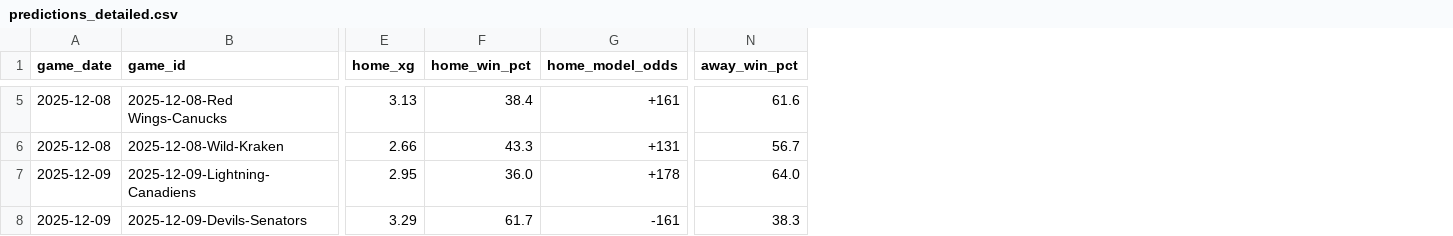
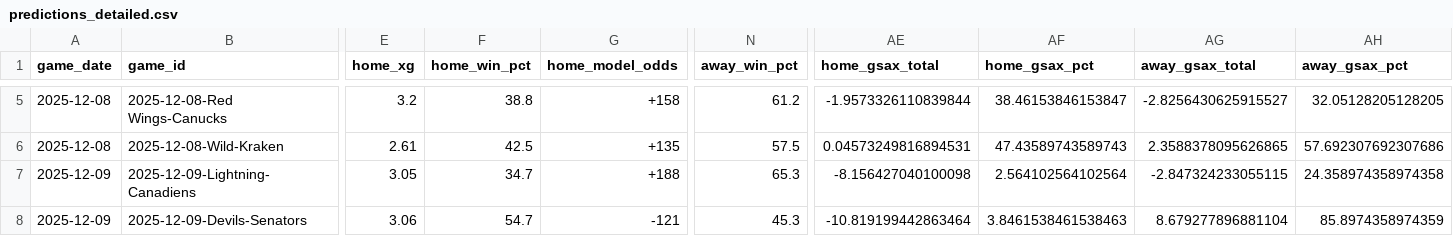
Before and after one commit to alexgarrison2/axiom, a CSV file: data/predictions_detailed.csv, drawn as a sheet; only a part is shown, gaps mark what is left out; the diff covers the shown part only; the diff names each change by its address in the sheet, - before the commit and + after, or states it on an @@ line.

Commit message:
fix: update predictions data with gsax

```diff
--- a/data/predictions_detailed.csv
+++ b/data/predictions_detailed.csv
+column AE (home_gsax_total), rows 5-8: -1.9573326110839844 | 0.04573249816894531 | -8.156427040100098 | -10.819199442863464
+column AF (home_gsax_pct), rows 5-8: 38.46153846153847 | 47.43589743589743 | 2.564102564102564 | 3.8461538461538463
+column AG (away_gsax_total), rows 5-8: -2.8256430625915527 | 2.3588378095626865 | -2.847324233055115 | 8.679277896881104
+column AH (away_gsax_pct), rows 5-8: 32.05128205128205 | 57.692307692307686 | 24.358974358974358 | 85.8974358974359
-E5 (home_xg): 3.13
+E5 (home_xg): 3.2
-F5 (home_win_pct): 38.4
+F5 (home_win_pct): 38.8
-G5 (home_model_odds): +161
+G5 (home_model_odds): +158
-N5 (away_win_pct): 61.6
+N5 (away_win_pct): 61.2
-E6 (home_xg): 2.66
+E6 (home_xg): 2.61
-F6 (home_win_pct): 43.3
+F6 (home_win_pct): 42.5
-G6 (home_model_odds): +131
+G6 (home_model_odds): +135
-N6 (away_win_pct): 56.7
+N6 (away_win_pct): 57.5
-E7 (home_xg): 2.95
+E7 (home_xg): 3.05
-F7 (home_win_pct): 36.0
+F7 (home_win_pct): 34.7
-G7 (home_model_odds): +178
+G7 (home_model_odds): +188
-N7 (away_win_pct): 64.0
+N7 (away_win_pct): 65.3
-E8 (home_xg): 3.29
+E8 (home_xg): 3.06
-F8 (home_win_pct): 61.7
+F8 (home_win_pct): 54.7
-G8 (home_model_odds): -161
+G8 (home_model_odds): -121
-N8 (away_win_pct): 38.3
+N8 (away_win_pct): 45.3
```
Also changed, not shown: 86 edited cells elsewhere in this file.
